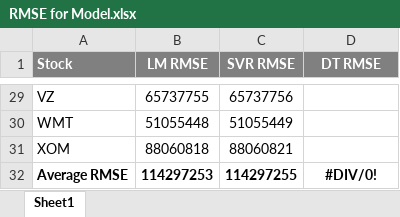
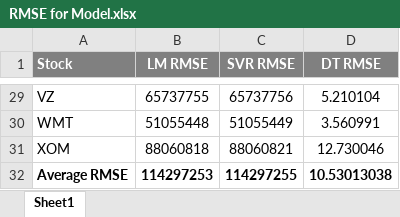
Before and after one commit to jgallardo38/DA6813, an Excel workbook: RMSE for Model.xlsx, sheet Sheet1, drawn as a sheet; only a part is shown, gaps mark what is left out; values as stored, in another font and other column widths than the file's, no borders; the diff covers the shown part only; the diff names each change by its address in the sheet, - before the commit and + after, or states it on an @@ line.

```diff
--- a/RMSE for Model.xlsx (sheet Sheet1)
+++ b/RMSE for Model.xlsx (sheet Sheet1)
-D29 (DT RMSE): (empty)
+D29 (DT RMSE): 5.210104
-D30 (DT RMSE): (empty)
+D30 (DT RMSE): 3.560991
-D31 (DT RMSE): (empty)
+D31 (DT RMSE): 12.730046
-D32 (DT RMSE): #DIV/0!
+D32 (DT RMSE): 10.53013038
```
Also changed, not shown: 27 edited cells elsewhere in this sheet, 1 other file.
